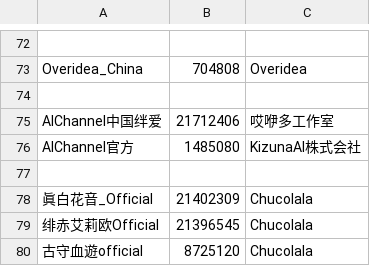
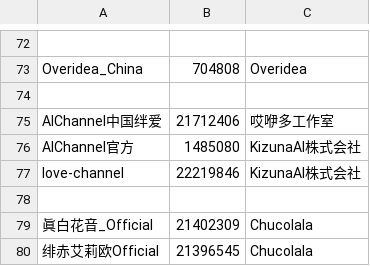
Before and after one commit to zhimingshenjun/DD_Monitor, a CSV file: utils/vtb.csv, drawn as a sheet; only a part is shown, gaps mark what is left out; the shorter side is filled out with more unchanged rows; the diff names each change by its address in the sheet, - before the commit and + after, or states it on an @@ line.

Commit message:
add love-channel

```diff
--- a/utils/vtb.csv
+++ b/utils/vtb.csv
+row 77: love-channel | 22219846 | KizunaAI株式会社
```
